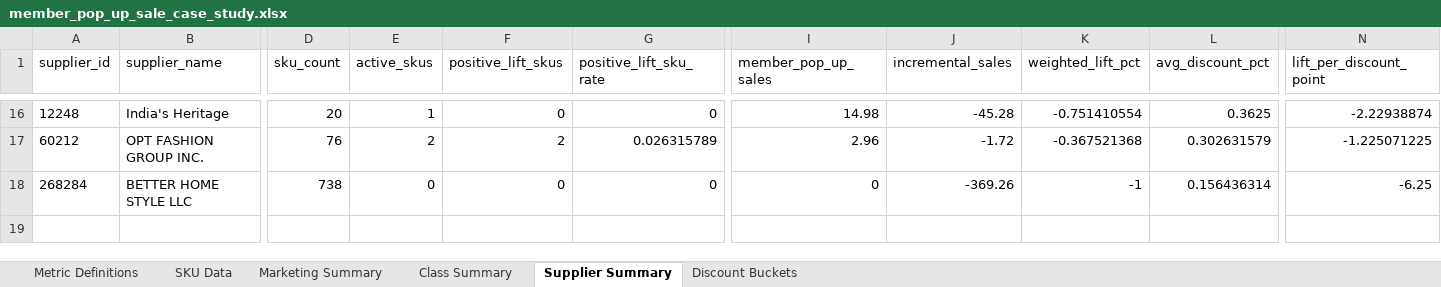
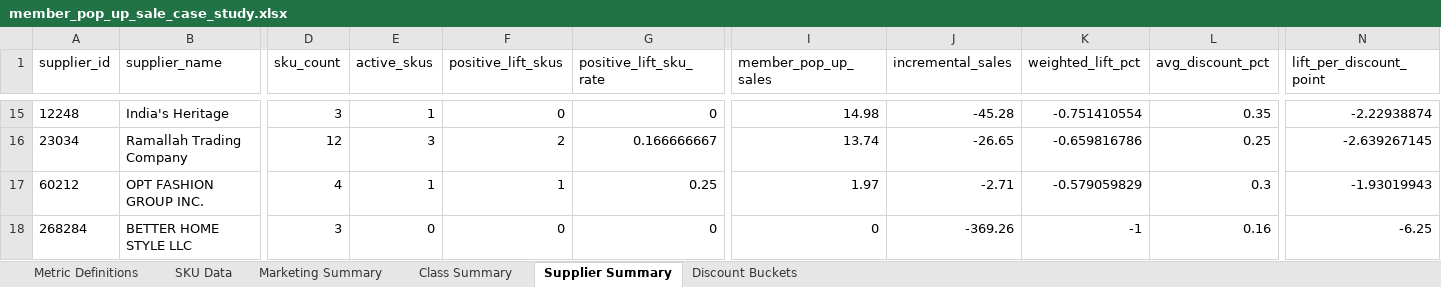
Before and after one commit to bhannigan-cpu/N8N-Workflows, an Excel workbook: analysis/member_pop_up_sale_case_study/output/member_pop_up_sale_case_study.xlsx, sheet Supplier Summary, drawn as a sheet; only a part is shown, gaps mark what is left out; values as stored, in another font and other column widths than the file's, no borders; addresses are those after the commit; rows hold the shown columns only; the diff covers the shown part only; the diff names each change by its address in the sheet, - before the commit and + after, or states it on an @@ line.

```diff
--- a/analysis/member_pop_up_sale_case_study/output/member_pop_up_sale_case_study.xlsx (sheet Supplier Summary)
+++ b/analysis/member_pop_up_sale_case_study/output/member_pop_up_sale_case_study.xlsx (sheet Supplier Summary)
-D15 (sku_count): 20
+D15 (sku_count): 3
-L15 (avg_discount_pct): 0.3625
+L15 (avg_discount_pct): 0.35
+row 16: 23034 | Ramallah Trading Company | 12 | 3 | 2 | 0.166666667 | 13.74 | -26.65 | -0.659816786 | 0.25 | -2.639267145
-D17 (sku_count): 76
+D17 (sku_count): 4
-E17 (active_skus): 2
+E17 (active_skus): 1
-F17 (positive_lift_skus): 2
+F17 (positive_lift_skus): 1
-G17 (positive_lift_sku_rate): 0.026315789
+G17 (positive_lift_sku_rate): 0.25
-I17 (member_pop_up_sales): 2.96
+I17 (member_pop_up_sales): 1.97
-J17 (incremental_sales): -1.72
+J17 (incremental_sales): -2.71
-K17 (weighted_lift_pct): -0.367521368
+K17 (weighted_lift_pct): -0.579059829
-L17 (avg_discount_pct): 0.302631579
+L17 (avg_discount_pct): 0.3
-N17 (lift_per_discount_point): -1.225071225
+N17 (lift_per_discount_point): -1.93019943
-D18 (sku_count): 738
+D18 (sku_count): 3
-L18 (avg_discount_pct): 0.156436314
+L18 (avg_discount_pct): 0.16
```
Also changed, not shown: 1 removed row and 88 edited cells elsewhere in this sheet, sheet SKU Data, sheet Class Summary, sheet Marketing Summary, sheet Discount Buckets, 12 other files.
